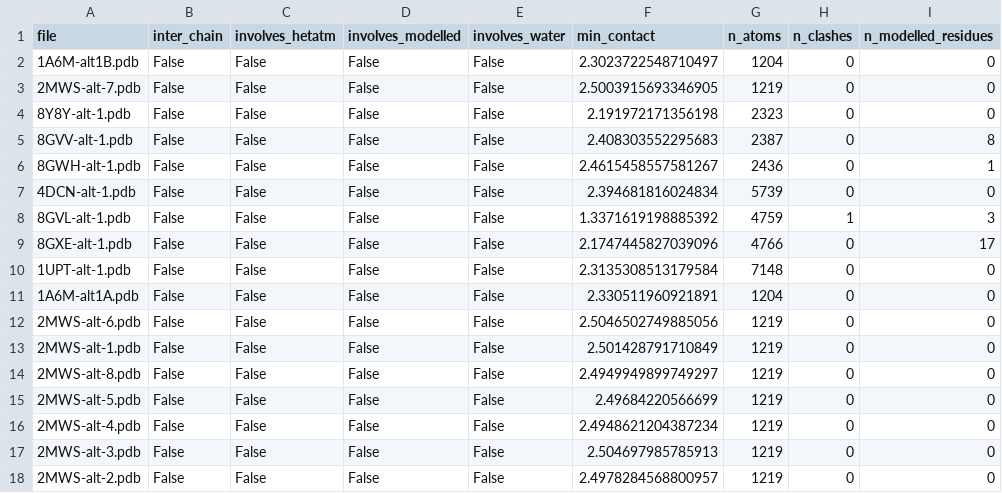
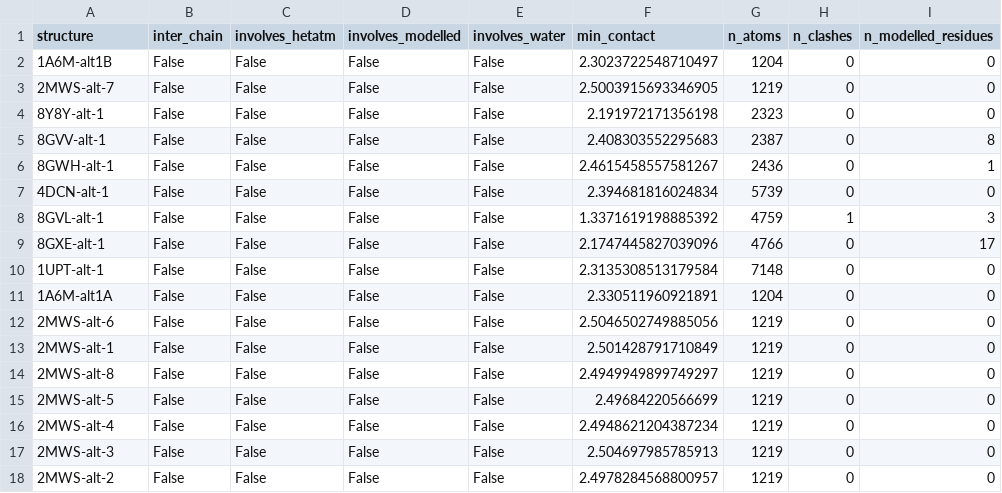
Before and after one commit to Degiacomi-Lab/RESDY, a CSV file: demo/curation_geometry.csv, drawn as a sheet; only a part is shown; the diff names each change by its address in the sheet, - before the commit and + after, or states it on an @@ line.

```diff
--- a/demo/curation_geometry.csv
+++ b/demo/curation_geometry.csv
-A1: file
+A1: structure
-A2 (structure): 1A6M-alt1B.pdb
+A2 (structure): 1A6M-alt1B
-A3 (structure): 2MWS-alt-7.pdb
+A3 (structure): 2MWS-alt-7
-A4 (structure): 8Y8Y-alt-1.pdb
+A4 (structure): 8Y8Y-alt-1
-A5 (structure): 8GVV-alt-1.pdb
+A5 (structure): 8GVV-alt-1
-A6 (structure): 8GWH-alt-1.pdb
+A6 (structure): 8GWH-alt-1
-A7 (structure): 4DCN-alt-1.pdb
+A7 (structure): 4DCN-alt-1
-A8 (structure): 8GVL-alt-1.pdb
+A8 (structure): 8GVL-alt-1
-A9 (structure): 8GXE-alt-1.pdb
+A9 (structure): 8GXE-alt-1
-A10 (structure): 1UPT-alt-1.pdb
+A10 (structure): 1UPT-alt-1
-A11 (structure): 1A6M-alt1A.pdb
+A11 (structure): 1A6M-alt1A
-A12 (structure): 2MWS-alt-6.pdb
+A12 (structure): 2MWS-alt-6
-A13 (structure): 2MWS-alt-1.pdb
+A13 (structure): 2MWS-alt-1
-A14 (structure): 2MWS-alt-8.pdb
+A14 (structure): 2MWS-alt-8
-A15 (structure): 2MWS-alt-5.pdb
+A15 (structure): 2MWS-alt-5
-A16 (structure): 2MWS-alt-4.pdb
+A16 (structure): 2MWS-alt-4
-A17 (structure): 2MWS-alt-3.pdb
+A17 (structure): 2MWS-alt-3
-A18 (structure): 2MWS-alt-2.pdb
+A18 (structure): 2MWS-alt-2
```
Also changed, not shown: 5 other files.
